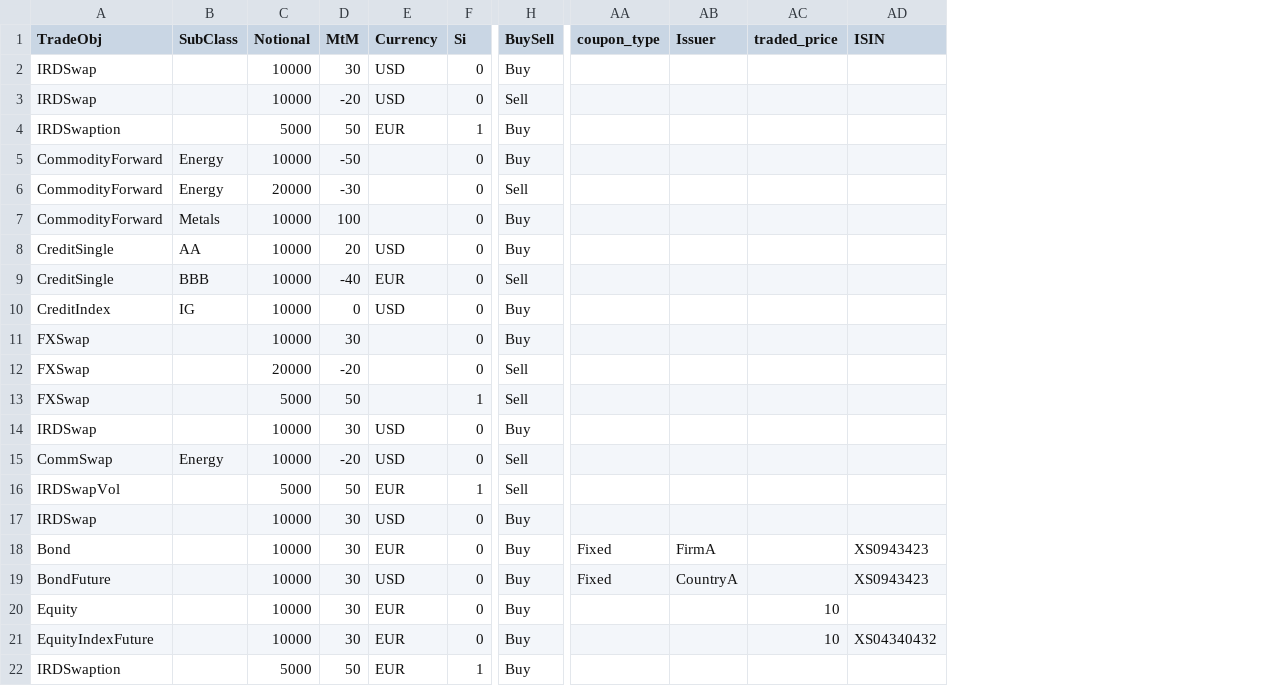
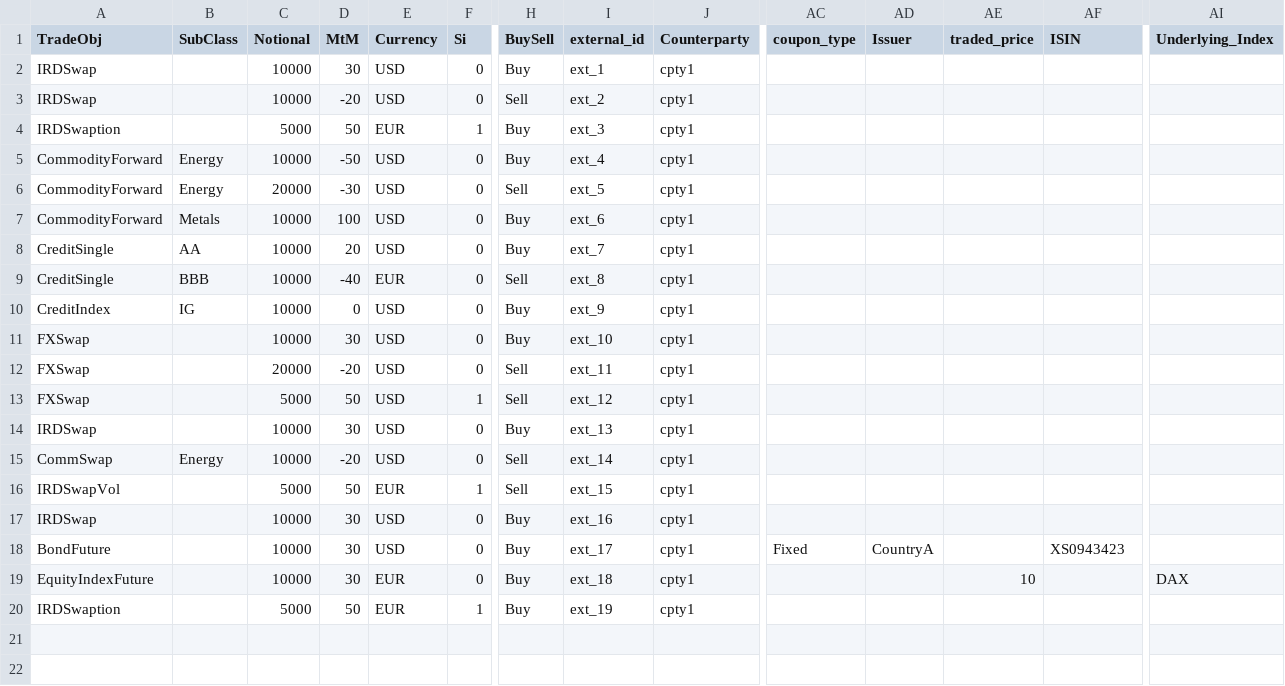
Before and after one commit to rforge/ccr, a CSV file: pkg/Trading/inst/extdata/example_trades.csv, drawn as a sheet; only a part is shown, gaps mark what is left out; removed rows and columns are numbered as before the commit, all else as after; rows hold the shown columns only; the diff names each change by its address in the sheet, - before the commit and + after, or states it on an @@ line.

```diff
--- a/pkg/Trading/inst/extdata/example_trades.csv
+++ b/pkg/Trading/inst/extdata/example_trades.csv
+column I (external_id), rows 2-20: ext_1 | ext_2 | ext_3 | ext_4 | ext_5 | ext_6 | ext_7 | ext_8 | ext_9 | ext_10 | ext_11 | ext_12 | ext_13 | ext_14 | ext_15 | ext_16 | ext_17 | ext_18 | ext_19
+column J (Counterparty), rows 2-20: all cpty1
+column AI (Underlying_Index), row 19: DAX
-E5:E7 (Currency): (empty)
+E5:E7 (Currency): USD
-E11:E13 (Currency): (empty)
+E11:E13 (Currency): USD
-row 18: Bond |  | 10000 | 30 | EUR | 0 | Buy | Fixed | FirmA |  | XS0943423
-row 20: Equity |  | 10000 | 30 | EUR | 0 | Buy |  |  | 10
-AF19 (ISIN): XS04340432
+AF19 (ISIN): (empty)
```
Also changed, not shown: 29 other files.
